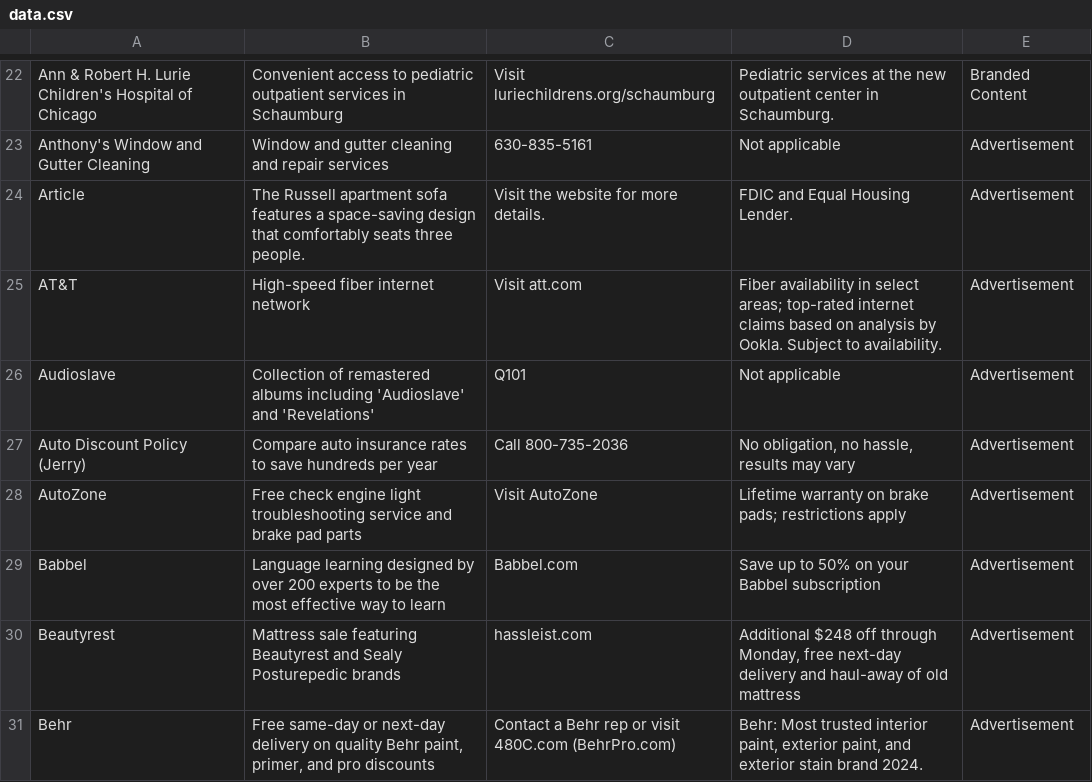
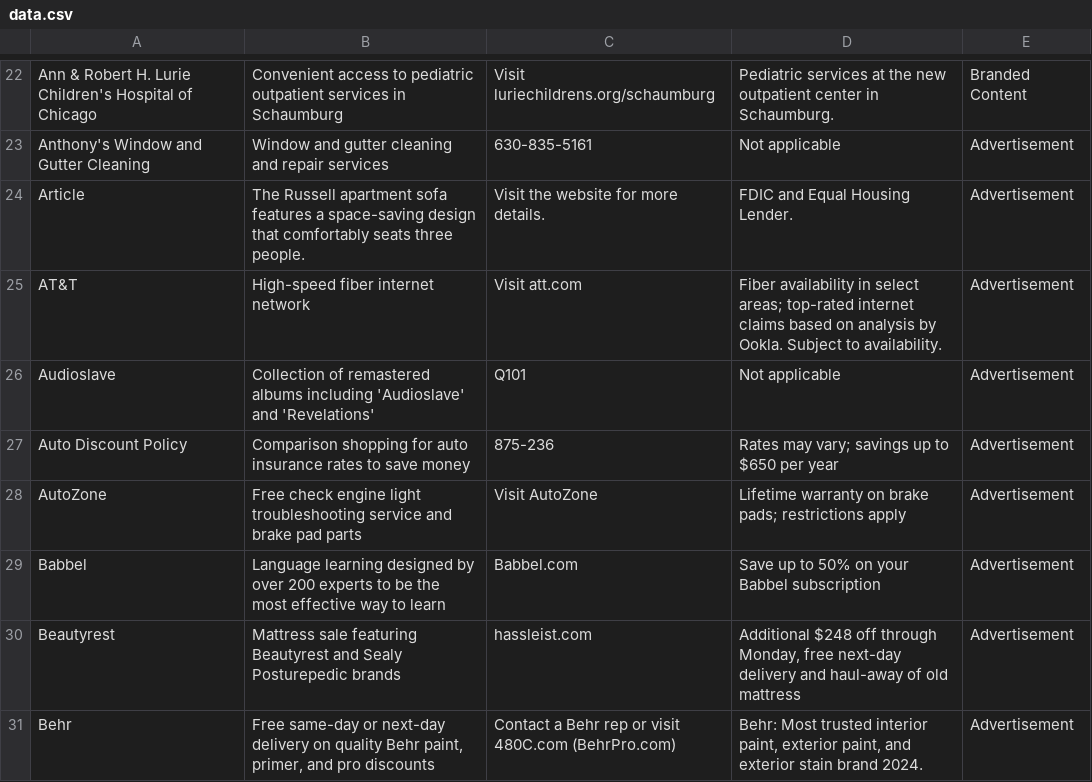
Before and after one commit to MATR-Technologies/ReplayAdsViewer, a CSV file: data.csv, drawn as a sheet; only a part is shown, gaps mark what is left out; the diff covers the shown part only.

Commit message:
Auto-update CSV data

```diff
--- a/data.csv
+++ b/data.csv
@@ -26,3 +26,3 @@
 "Audioslave","Collection of remastered albums including 'Audioslave' and 'Revelations'","Q101","Not applicable","Advertisement"
-"Auto Discount Policy (Jerry)","Compare auto insurance rates to save hundreds per year","Call 800-735-2036","No obligation, no hassle, results may vary","Advertisement"
+"Auto Discount Policy","Comparison shopping for auto insurance rates to save money","875-236","Rates may vary; savings up to $650 per year","Advertisement"
 "AutoZone","Free check engine light troubleshooting service and brake pad parts","Visit AutoZone","Lifetime warranty on brake pads; restrictions apply","Advertisement"
```
Also changed, not shown: 1 added row, 2 removed rows and 29 edited cells elsewhere in this file.
